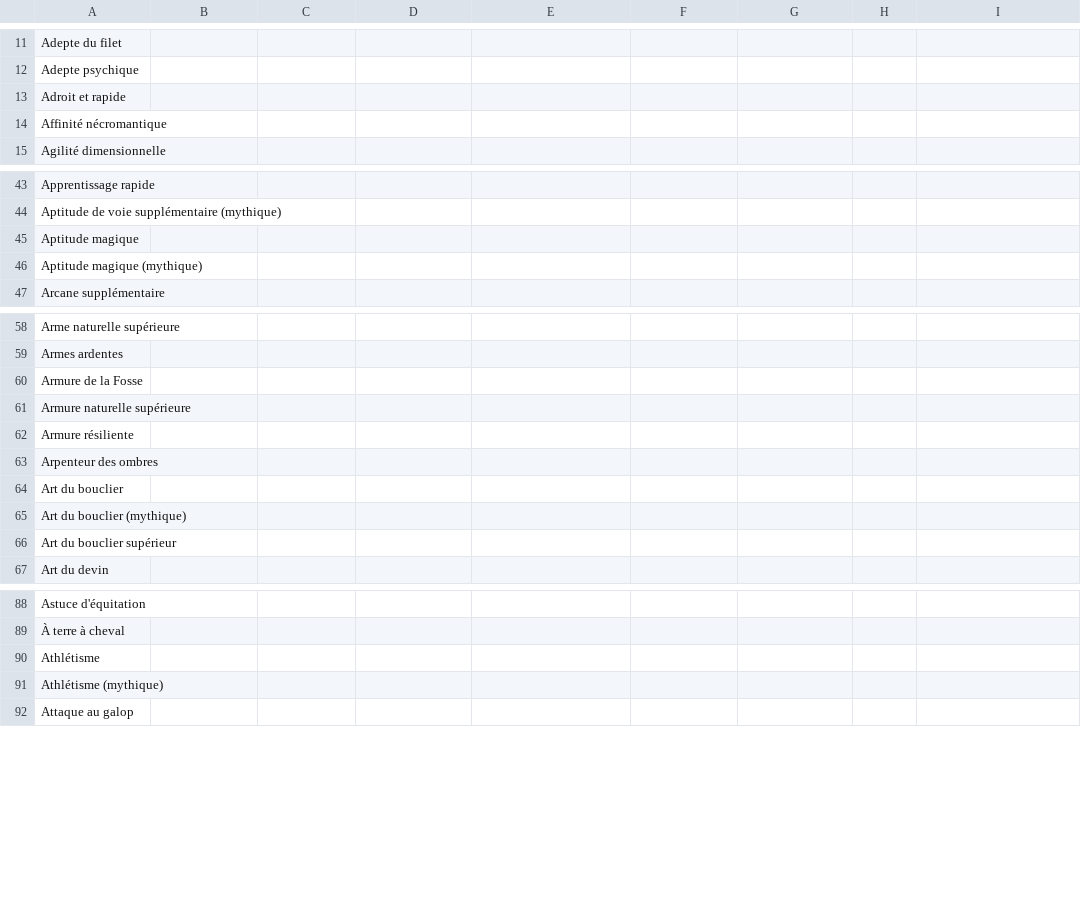
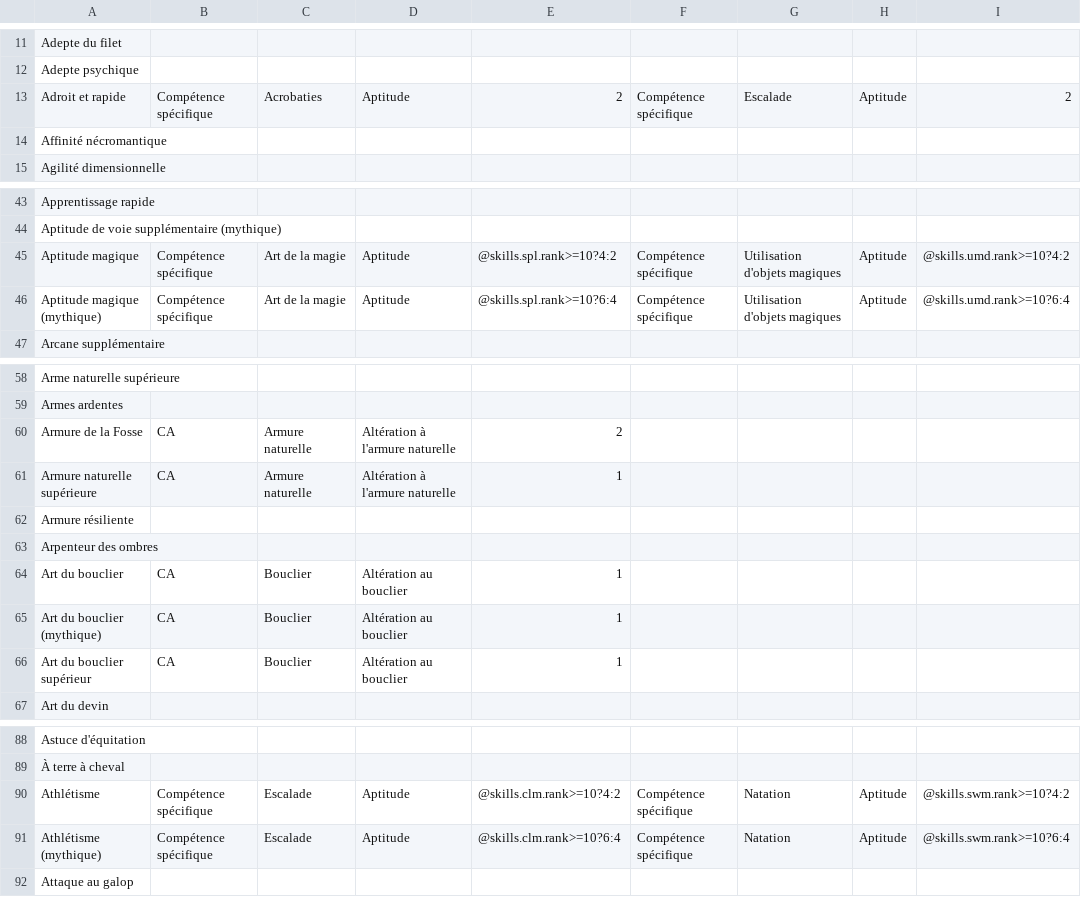
Before and after one commit to SvenWerlen/pathfinderfr-data, a CSV file: foundryvtt/data/buffs-feats.csv, drawn as a sheet; only a part is shown, gaps mark what is left out; the diff covers the shown part only.

Commit message:
Feats (buffs)

```diff
--- a/foundryvtt/data/buffs-feats.csv
+++ b/foundryvtt/data/buffs-feats.csv
@@ -12,3 +12,3 @@ Adepte du filet,,,,,,,,
 Adepte psychique,,,,,,,,
-Adroit et rapide,,,,,,,,
+Adroit et rapide,Compétence spécifique,Acrobaties,Aptitude,2,Compétence spécifique,Escalade,Aptitude,2
 Affinité nécromantique,,,,,,,,
@@ -44,4 +44,4 @@ Apprentissage rapide,,,,,,,,
 Aptitude de voie supplémentaire (mythique),,,,,,,,
-Aptitude magique,,,,,,,,
-Aptitude magique (mythique),,,,,,,,
+Aptitude magique,Compétence spécifique,Art de la magie,Aptitude,@skills.spl.rank>=10?4:2,Compétence spécifique,Utilisation d'objets magiques,Aptitude,@skills.umd.rank>=10?4:2
+Aptitude magique (mythique),Compétence spécifique,Art de la magie,Aptitude,@skills.spl.rank>=10?6:4,Compétence spécifique,Utilisation d'objets magiques,Aptitude,@skills.umd.rank>=10?6:4
 Arcane supplémentaire,,,,,,,,
@@ -59,9 +59,9 @@ Arme naturelle supérieure,,,,,,,,
 Armes ardentes,,,,,,,,
-Armure de la Fosse,,,,,,,,
-Armure naturelle supérieure,,,,,,,,
+Armure de la Fosse,CA,Armure naturelle,Altération à l'armure naturelle,2,,,,
+Armure naturelle supérieure,CA,Armure naturelle,Altération à l'armure naturelle,1,,,,
 Armure résiliente,,,,,,,,
 Arpenteur des ombres,,,,,,,,
-Art du bouclier,,,,,,,,
-Art du bouclier (mythique),,,,,,,,
-Art du bouclier supérieur,,,,,,,,
+Art du bouclier,CA,Bouclier,Altération au bouclier,1,,,,
+Art du bouclier (mythique),CA,Bouclier,Altération au bouclier,1,,,,
+Art du bouclier supérieur,CA,Bouclier,Altération au bouclier,1,,,,
 Art du devin,,,,,,,,
@@ -89,4 +89,4 @@ Astuce d'équitation,,,,,,,,
 À terre à cheval,,,,,,,,
-Athlétisme,,,,,,,,
-Athlétisme (mythique),,,,,,,,
+Athlétisme,Compétence spécifique,Escalade,Aptitude,@skills.clm.rank>=10?4:2,Compétence spécifique,Natation,Aptitude,@skills.swm.rank>=10?4:2
+Athlétisme (mythique),Compétence spécifique,Escalade,Aptitude,@skills.clm.rank>=10?6:4,Compétence spécifique,Natation,Aptitude,@skills.swm.rank>=10?6:4
 Attaque au galop,,,,,,,,
```
Also changed, not shown: 25 edited cells elsewhere in this file, 2 other files.
